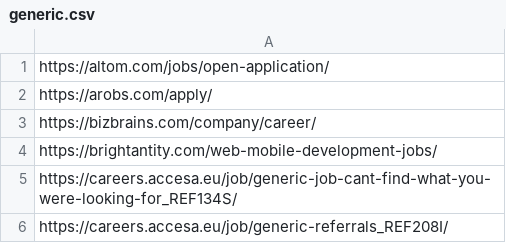
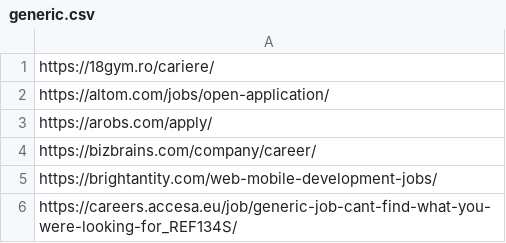
Before and after one commit to peviitor-ro/generic_jobs, a CSV file: generic.csv, drawn as a sheet; only a part is shown; the shorter side is filled out with more unchanged rows.

Commit message:
Added 1 company

```diff
--- a/generic.csv
+++ b/generic.csv
@@ -1 +1,2 @@
+https://18gym.ro/cariere/
 https://altom.com/jobs/open-application/
```
